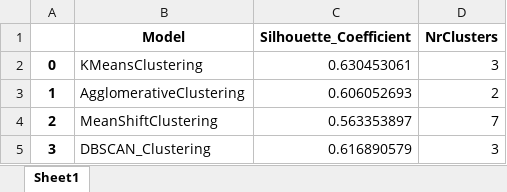
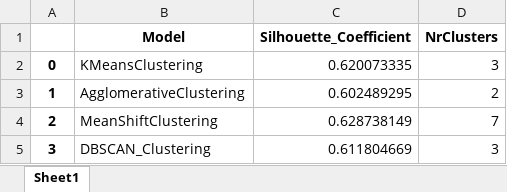
Before and after one commit to mossdet/ml_framework, an Excel workbook: Tables/Clustering_Results.xlsx, sheet Sheet1, drawn as a sheet; values as stored, in another font and other column widths than the file's, no borders; the diff names each change by its address in the sheet, - before the commit and + after, or states it on an @@ line.

Commit message:
Update clustering results table and README

```diff
--- a/Tables/Clustering_Results.xlsx (sheet Sheet1)
+++ b/Tables/Clustering_Results.xlsx (sheet Sheet1)
-C2 (Silhouette_Coefficient): 0.630453061
+C2 (Silhouette_Coefficient): 0.620073335
-C3 (Silhouette_Coefficient): 0.606052693
+C3 (Silhouette_Coefficient): 0.602489295
-C4 (Silhouette_Coefficient): 0.563353897
+C4 (Silhouette_Coefficient): 0.628738149
-C5 (Silhouette_Coefficient): 0.616890579
+C5 (Silhouette_Coefficient): 0.611804669
```
